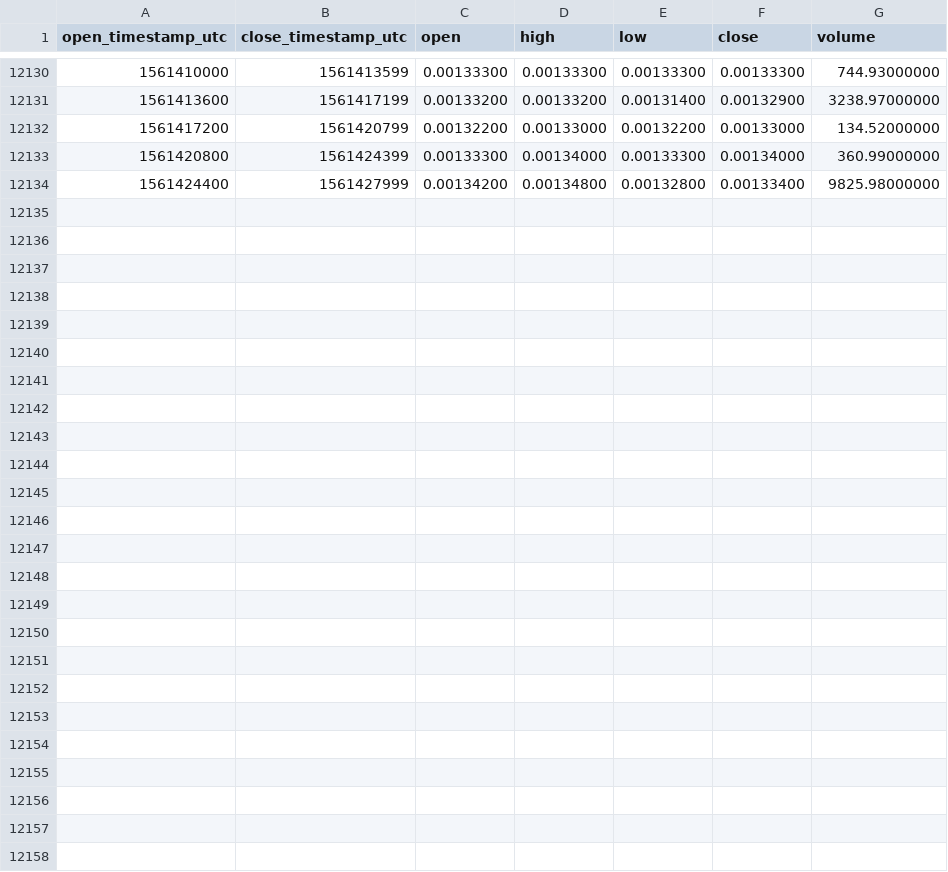
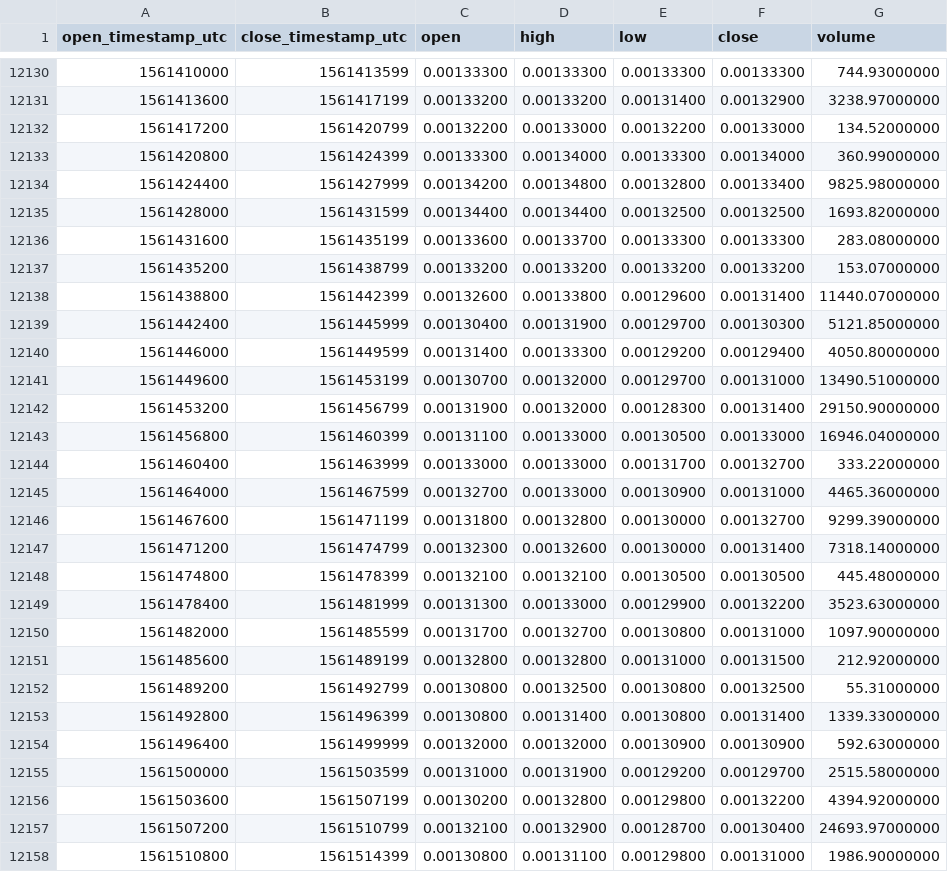
Before and after one commit to cryptobigbro/binance-STEEMETH, a CSV file: binance-STEEMETH-1h.csv, drawn as a sheet; only a part is shown, gaps mark what is left out; the diff names each change by its address in the sheet, - before the commit and + after, or states it on an @@ line.

Commit message:
Update OHLCV data.

```diff
--- a/binance-STEEMETH-1h.csv
+++ b/binance-STEEMETH-1h.csv
+row 12135: 1561428000 | 1561431599 | 0.00134400 | 0.00134400 | 0.00132500 | 0.00132500 | 1693.82000000
+row 12136: 1561431600 | 1561435199 | 0.00133600 | 0.00133700 | 0.00133300 | 0.00133300 | 283.08000000
+row 12137: 1561435200 | 1561438799 | 0.00133200 | 0.00133200 | 0.00133200 | 0.00133200 | 153.07000000
+row 12138: 1561438800 | 1561442399 | 0.00132600 | 0.00133800 | 0.00129600 | 0.00131400 | 11440.07000000
+row 12139: 1561442400 | 1561445999 | 0.00130400 | 0.00131900 | 0.00129700 | 0.00130300 | 5121.85000000
+row 12140: 1561446000 | 1561449599 | 0.00131400 | 0.00133300 | 0.00129200 | 0.00129400 | 4050.80000000
+row 12141: 1561449600 | 1561453199 | 0.00130700 | 0.00132000 | 0.00129700 | 0.00131000 | 13490.51000000
+row 12142: 1561453200 | 1561456799 | 0.00131900 | 0.00132000 | 0.00128300 | 0.00131400 | 29150.90000000
+row 12143: 1561456800 | 1561460399 | 0.00131100 | 0.00133000 | 0.00130500 | 0.00133000 | 16946.04000000
+row 12144: 1561460400 | 1561463999 | 0.00133000 | 0.00133000 | 0.00131700 | 0.00132700 | 333.22000000
+row 12145: 1561464000 | 1561467599 | 0.00132700 | 0.00133000 | 0.00130900 | 0.00131000 | 4465.36000000
+row 12146: 1561467600 | 1561471199 | 0.00131800 | 0.00132800 | 0.00130000 | 0.00132700 | 9299.39000000
+row 12147: 1561471200 | 1561474799 | 0.00132300 | 0.00132600 | 0.00130000 | 0.00131400 | 7318.14000000
+row 12148: 1561474800 | 1561478399 | 0.00132100 | 0.00132100 | 0.00130500 | 0.00130500 | 445.48000000
+row 12149: 1561478400 | 1561481999 | 0.00131300 | 0.00133000 | 0.00129900 | 0.00132200 | 3523.63000000
+row 12150: 1561482000 | 1561485599 | 0.00131700 | 0.00132700 | 0.00130800 | 0.00131000 | 1097.90000000
+row 12151: 1561485600 | 1561489199 | 0.00132800 | 0.00132800 | 0.00131000 | 0.00131500 | 212.92000000
+row 12152: 1561489200 | 1561492799 | 0.00130800 | 0.00132500 | 0.00130800 | 0.00132500 | 55.31000000
+row 12153: 1561492800 | 1561496399 | 0.00130800 | 0.00131400 | 0.00130800 | 0.00131400 | 1339.33000000
+row 12154: 1561496400 | 1561499999 | 0.00132000 | 0.00132000 | 0.00130900 | 0.00130900 | 592.63000000
+row 12155: 1561500000 | 1561503599 | 0.00131000 | 0.00131900 | 0.00129200 | 0.00129700 | 2515.58000000
+row 12156: 1561503600 | 1561507199 | 0.00130200 | 0.00132800 | 0.00129800 | 0.00132200 | 4394.92000000
+row 12157: 1561507200 | 1561510799 | 0.00132100 | 0.00132900 | 0.00128700 | 0.00130400 | 24693.97000000
+row 12158: 1561510800 | 1561514399 | 0.00130800 | 0.00131100 | 0.00129800 | 0.00131000 | 1986.90000000
```
Also changed, not shown: binance-STEEMETH-1d.csv.
